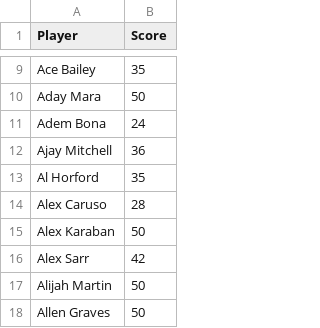
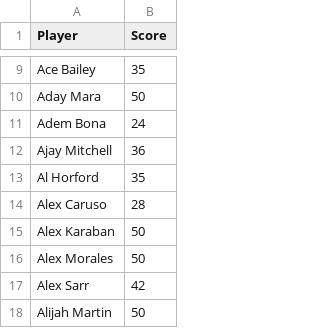
Before and after one commit to dylsalant-code/TVI, a CSV file: data/market_value.csv, drawn as a sheet; only a part is shown, gaps mark what is left out; the shorter side is filled out with more unchanged rows.

```diff
--- a/data/market_value.csv
+++ b/data/market_value.csv
@@ -15,2 +15,3 @@ Alex Caruso,28
 Alex Karaban,50
+Alex Morales,50
 Alex Sarr,42
```
Also changed, not shown: data/tvi_latest.csv, 2 other files.
